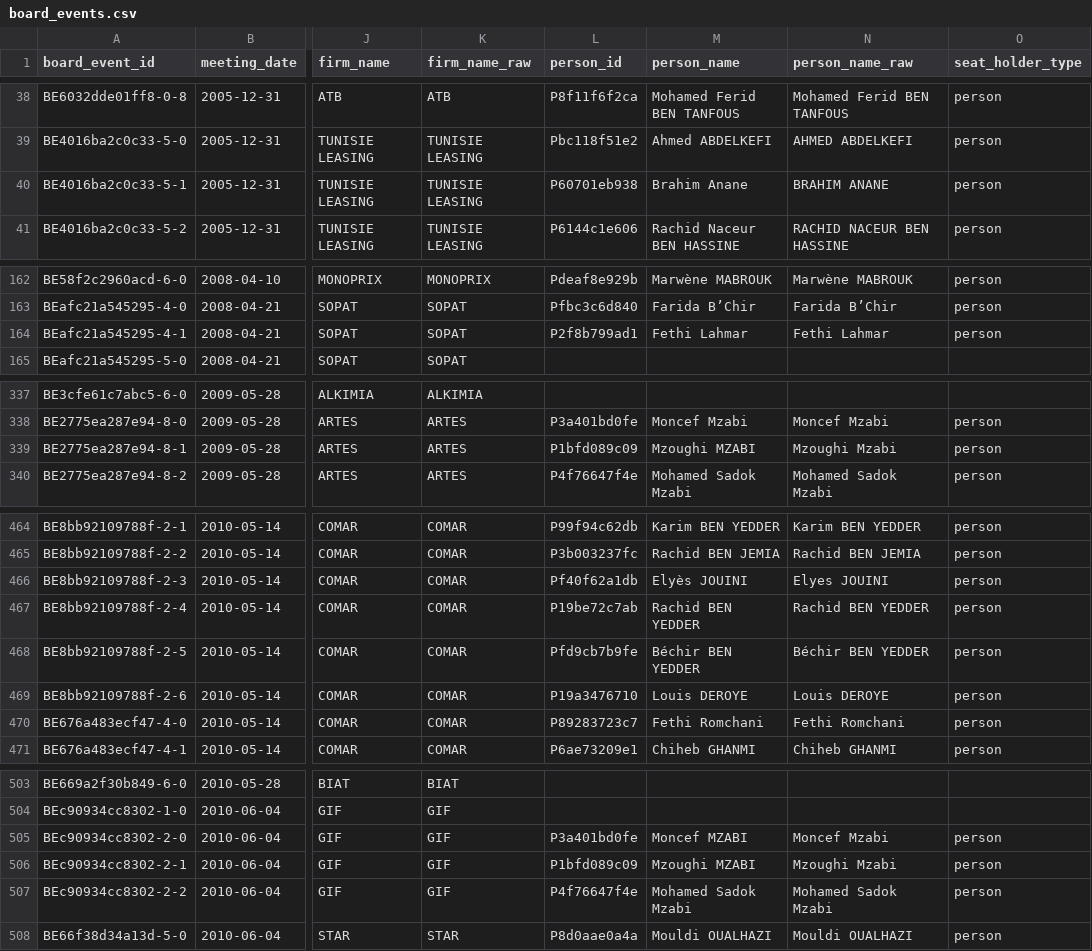
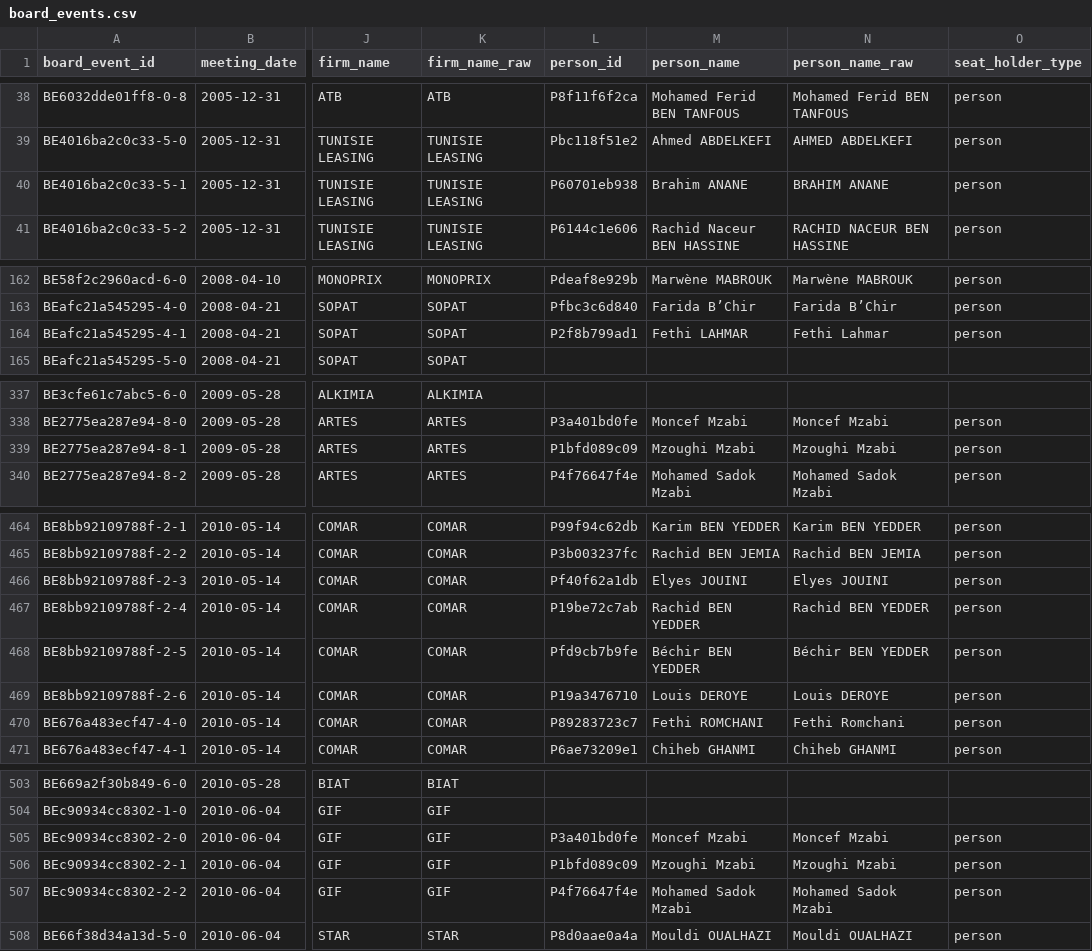
Before and after one commit to MedDhia/EliteNetworksTN, a CSV file: data/processed/bourse/board_events.csv, drawn as a sheet; only a part is shown, gaps mark what is left out; the diff covers the shown part only; the diff names each change by its address in the sheet, - before the commit and + after, or states it on an @@ line.

```diff
--- a/data/processed/bourse/board_events.csv
+++ b/data/processed/bourse/board_events.csv
-M40 (person_name): Brahim Anane
+M40 (person_name): Brahim ANANE
-M164 (person_name): Fethi Lahmar
+M164 (person_name): Fethi LAHMAR
-M339 (person_name): Mzoughi MZABI
+M339 (person_name): Mzoughi Mzabi
-M466 (person_name): Elyès JOUINI
+M466 (person_name): Elyes JOUINI
-M470 (person_name): Fethi Romchani
+M470 (person_name): Fethi ROMCHANI
-M505 (person_name): Moncef MZABI
+M505 (person_name): Moncef Mzabi
-M506 (person_name): Mzoughi MZABI
+M506 (person_name): Mzoughi Mzabi
```
Also changed, not shown: 5 edited cells elsewhere in this file, data/processed/bourse/layer_year_coverage.csv, data/processed/bourse/movements.csv, 15 other files.
